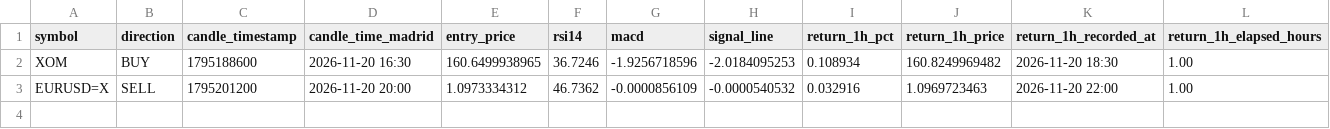
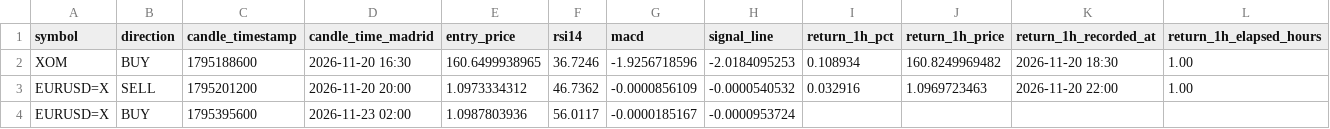
Before and after one commit to jaimefg19034/macd-alerts, a CSV file: data/signal_history.csv, drawn as a sheet; only a part is shown; rows hold the shown columns only; the diff names each change by its address in the sheet, - before the commit and + after, or states it on an @@ line.

```diff
--- a/data/signal_history.csv
+++ b/data/signal_history.csv
+row 4: EURUSD=X | BUY | 1795395600 | 2026-11-23 02:00 | 1.0987803936 | 56.0117 | -0.0000185167 | -0.0000953724
```
Also changed, not shown: data/signal_stats.csv, 1 other file.
